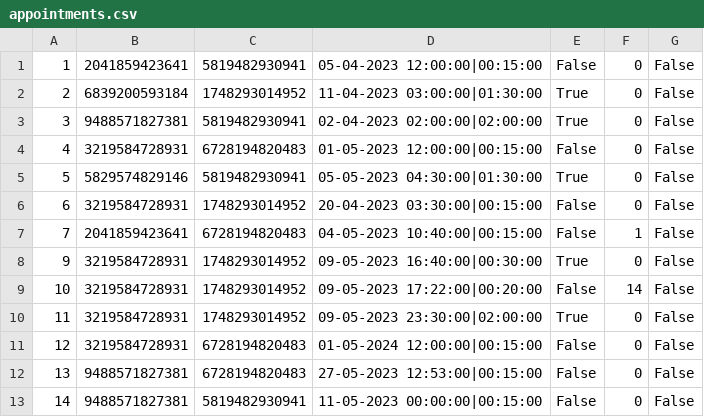
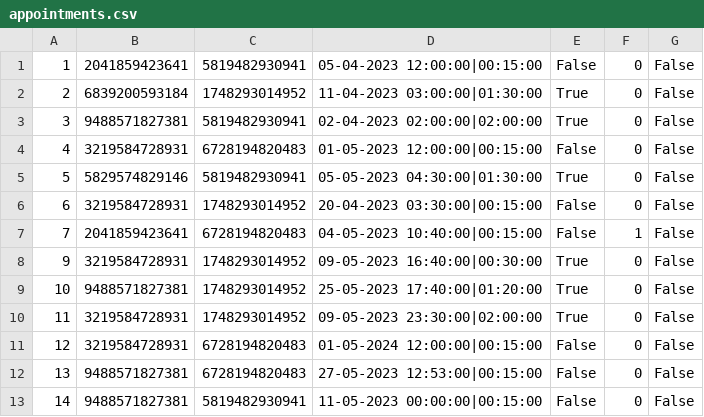
Before and after one commit to aleksaaaa02/HealthCare-CleanCode, a CSV file: HealthCare/Resource/appointments.csv, drawn as a sheet.

```diff
--- a/HealthCare/Resource/appointments.csv
+++ b/HealthCare/Resource/appointments.csv
@@ -8,3 +8,3 @@
 9,3219584728931,1748293014952,09-05-2023 16:40:00|00:30:00,True,0,False
-10,3219584728931,1748293014952,09-05-2023 17:22:00|00:20:00,False,14,False
+10,9488571827381,1748293014952,25-05-2023 17:40:00|01:20:00,True,0,False
 11,3219584728931,1748293014952,09-05-2023 23:30:00|02:00:00,True,0,False
```
Also changed, not shown: HealthCare/Resource/PatientLogs.csv, HealthCare/Resource/notifications.csv, 31 other files.
